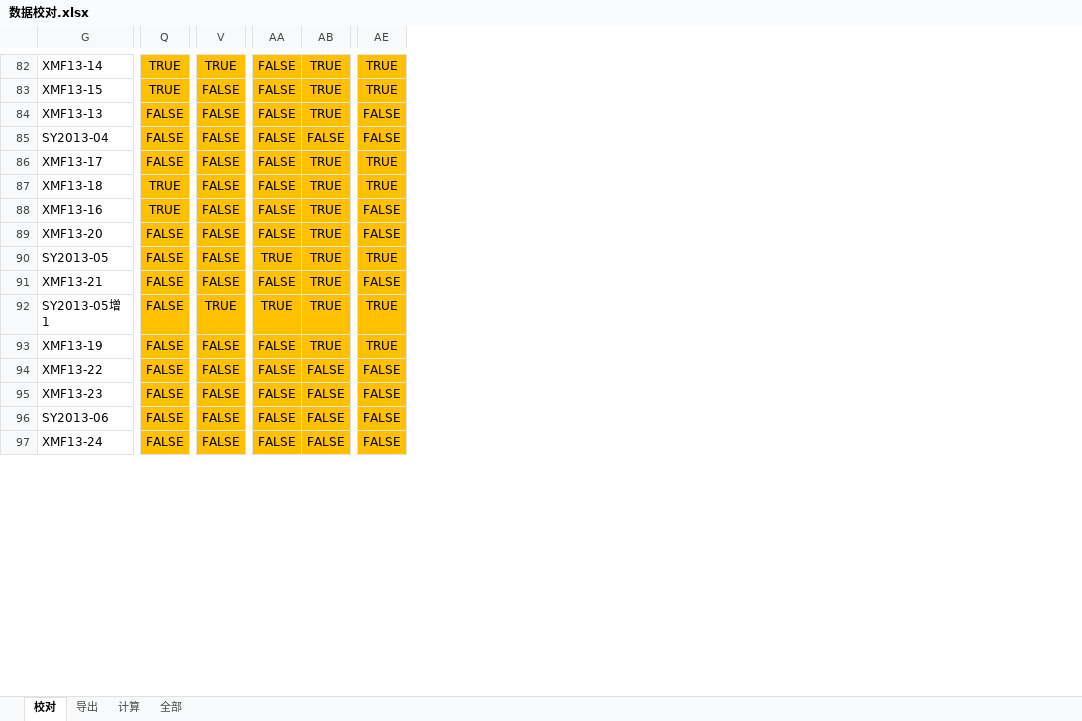
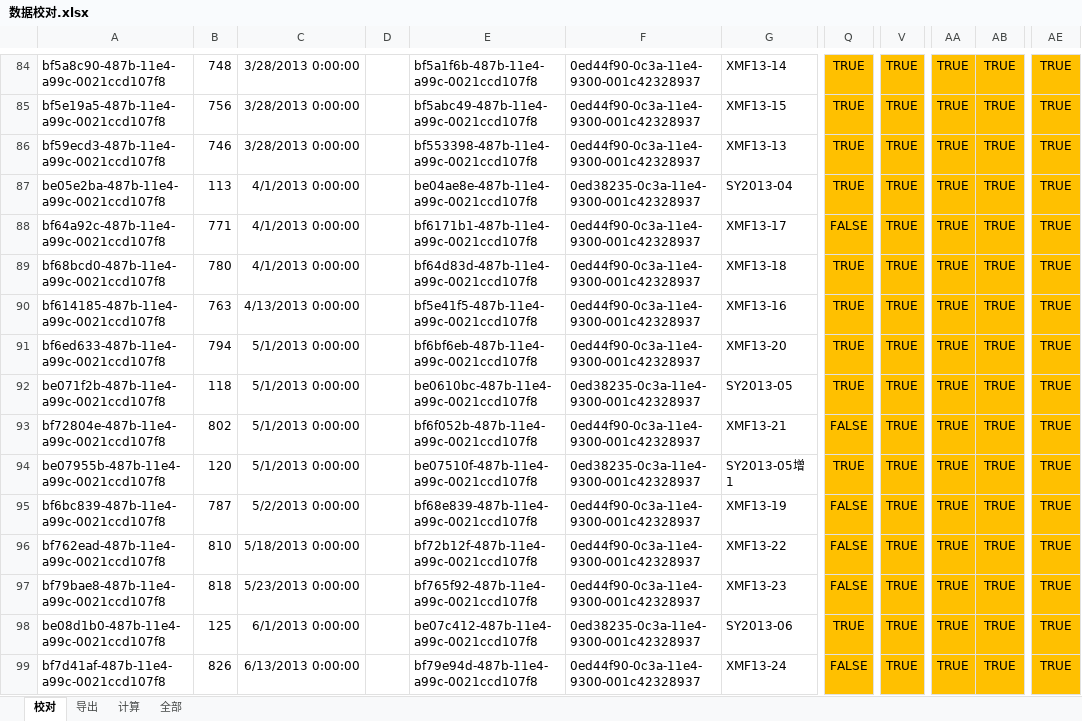
Before and after one commit to hply2014/hply, an Excel workbook: 02_客户资料/事业项目部导入表/数据校对.xlsx, sheet 校对, drawn as a sheet; only a part is shown, gaps mark what is left out; values as stored, in another font and other column widths than the file's, no borders; conditional formats not drawn; removed rows and columns are numbered as before the commit, all else as after; the diff covers the shown part only; the diff names each change by its address in the sheet, - before the commit and + after, or states it on an @@ line.

```diff
--- a/02_客户资料/事业项目部导入表/数据校对.xlsx (sheet 校对)
+++ b/02_客户资料/事业项目部导入表/数据校对.xlsx (sheet 校对)
@@ column A unhidden, rows 84-99: bf5a8c90-487b-11e4-a99c-0021ccd107f8 | bf5e19a5-487b-11e4-a99c-0021ccd107f8 | bf59ecd3-487b-11e4-a99c-0021ccd107f8 | be05e2ba-487b-11e4-a99c-0021ccd107f8 | bf64a92c-487b-11e4-a99c-0021ccd107f8 | bf68bcd0-487b-11e4-a99c-0021ccd107f8 | bf614185-487b-11e4-a99c-0021ccd107f8 | bf6ed633-487b-11e4-a99c-0021ccd107f8 | be071f2b-487b-11e4-a99c-0021ccd107f8 | bf72804e-487b-11e4-a99c-0021ccd107f8 | be07955b-487b-11e4-a99c-0021ccd107f8 | bf6bc839-487b-11e4-a99c-0021ccd107f8 | bf762ead-487b-11e4-a99c-0021ccd107f8 | bf79bae8-487b-11e4-a99c-0021ccd107f8 | be08d1b0-487b-11e4-a99c-0021ccd107f8 | bf7d41af-487b-11e4-a99c-0021ccd107f8 @@
@@ column B unhidden, rows 84-99: 748 | 756 | 746 | 113 | 771 | 780 | 763 | 794 | 118 | 802 | 120 | 787 | 810 | 818 | 125 | 826 @@
@@ column C unhidden, rows 84-99: 3/28/2013 0:00:00 | 3/28/2013 0:00:00 | 3/28/2013 0:00:00 | 4/1/2013 0:00:00 | 4/1/2013 0:00:00 | 4/1/2013 0:00:00 | 4/13/2013 0:00:00 | 5/1/2013 0:00:00 | 5/1/2013 0:00:00 | 5/1/2013 0:00:00 | 5/1/2013 0:00:00 | 5/2/2013 0:00:00 | 5/18/2013 0:00:00 | 5/23/2013 0:00:00 | 6/1/2013 0:00:00 | 6/13/2013 0:00:00 @@
@@ column D unhidden, empty @@
@@ column E unhidden, rows 84-99: bf5a1f6b-487b-11e4-a99c-0021ccd107f8 | bf5abc49-487b-11e4-a99c-0021ccd107f8 | bf553398-487b-11e4-a99c-0021ccd107f8 | be04ae8e-487b-11e4-a99c-0021ccd107f8 | bf6171b1-487b-11e4-a99c-0021ccd107f8 | bf64d83d-487b-11e4-a99c-0021ccd107f8 | bf5e41f5-487b-11e4-a99c-0021ccd107f8 | bf6bf6eb-487b-11e4-a99c-0021ccd107f8 | be0610bc-487b-11e4-a99c-0021ccd107f8 | bf6f052b-487b-11e4-a99c-0021ccd107f8 | be07510f-487b-11e4-a99c-0021ccd107f8 | bf68e839-487b-11e4-a99c-0021ccd107f8 | bf72b12f-487b-11e4-a99c-0021ccd107f8 | bf765f92-487b-11e4-a99c-0021ccd107f8 | be07c412-487b-11e4-a99c-0021ccd107f8 | bf79e94d-487b-11e4-a99c-0021ccd107f8 @@
@@ column F unhidden, rows 84-99: 0ed44f90-0c3a-11e4-9300-001c42328937 | 0ed44f90-0c3a-11e4-9300-001c42328937 | 0ed44f90-0c3a-11e4-9300-001c42328937 | 0ed38235-0c3a-11e4-9300-001c42328937 | 0ed44f90-0c3a-11e4-9300-001c42328937 | 0ed44f90-0c3a-11e4-9300-001c42328937 | 0ed44f90-0c3a-11e4-9300-001c42328937 | 0ed44f90-0c3a-11e4-9300-001c42328937 | 0ed38235-0c3a-11e4-9300-001c42328937 | 0ed44f90-0c3a-11e4-9300-001c42328937 | 0ed38235-0c3a-11e4-9300-001c42328937 | 0ed44f90-0c3a-11e4-9300-001c42328937 | 0ed44f90-0c3a-11e4-9300-001c42328937 | 0ed44f90-0c3a-11e4-9300-001c42328937 | 0ed38235-0c3a-11e4-9300-001c42328937 | 0ed44f90-0c3a-11e4-9300-001c42328937 @@
-column V, rows 82-97: TRUE | FALSE | FALSE | FALSE | FALSE | FALSE | FALSE | FALSE | FALSE | FALSE | TRUE | FALSE | FALSE | FALSE | FALSE | FALSE
+column V, rows 84-99: all TRUE
-column AA, rows 82-97: FALSE | FALSE | FALSE | FALSE | FALSE | FALSE | FALSE | FALSE | TRUE | FALSE | TRUE | FALSE | FALSE | FALSE | FALSE | FALSE
+column AA, rows 84-99: all TRUE
-Q86:Q87: FALSE
+Q86:Q87: TRUE
-AE86:AE87: FALSE
+AE86:AE87: TRUE
-AB87: FALSE
+AB87: TRUE
-AE90:AE91: FALSE
+AE90:AE91: TRUE
-Q91:Q92: FALSE
+Q91:Q92: TRUE
-AE93: FALSE
+AE93: TRUE
-Q94: FALSE
+Q94: TRUE
-AB96:AB99: FALSE
+AB96:AB99: TRUE
-AE96:AE99: FALSE
+AE96:AE99: TRUE
-Q98: FALSE
+Q98: TRUE
```
Also changed, not shown: 2 added rows and 159 edited cells elsewhere in this sheet, formulas that keep their value.
